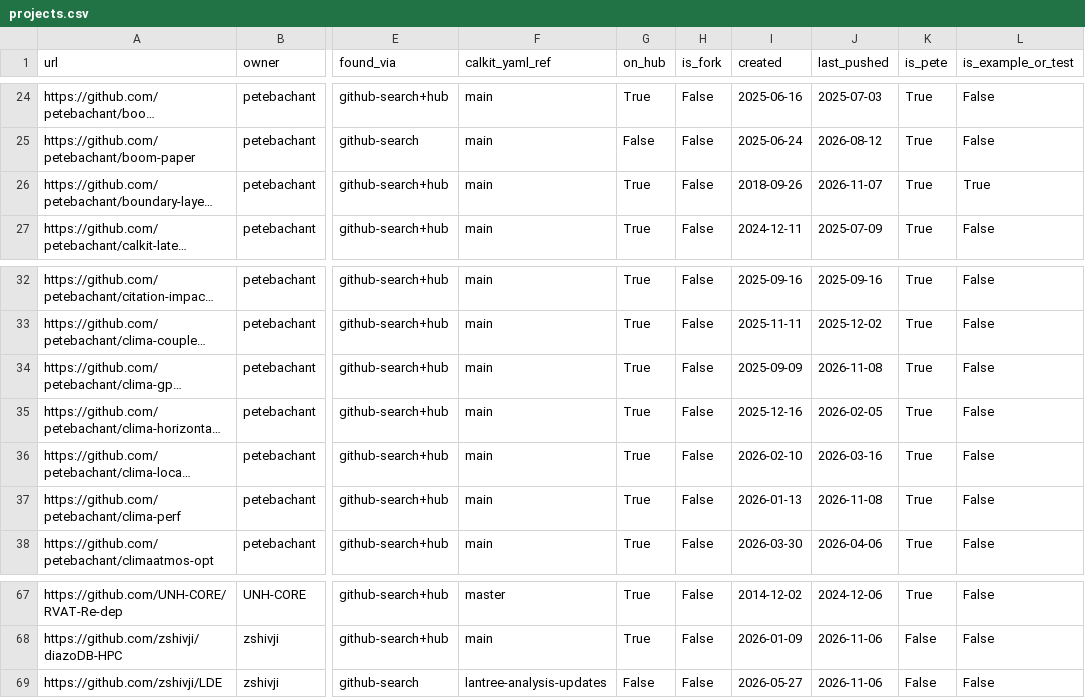
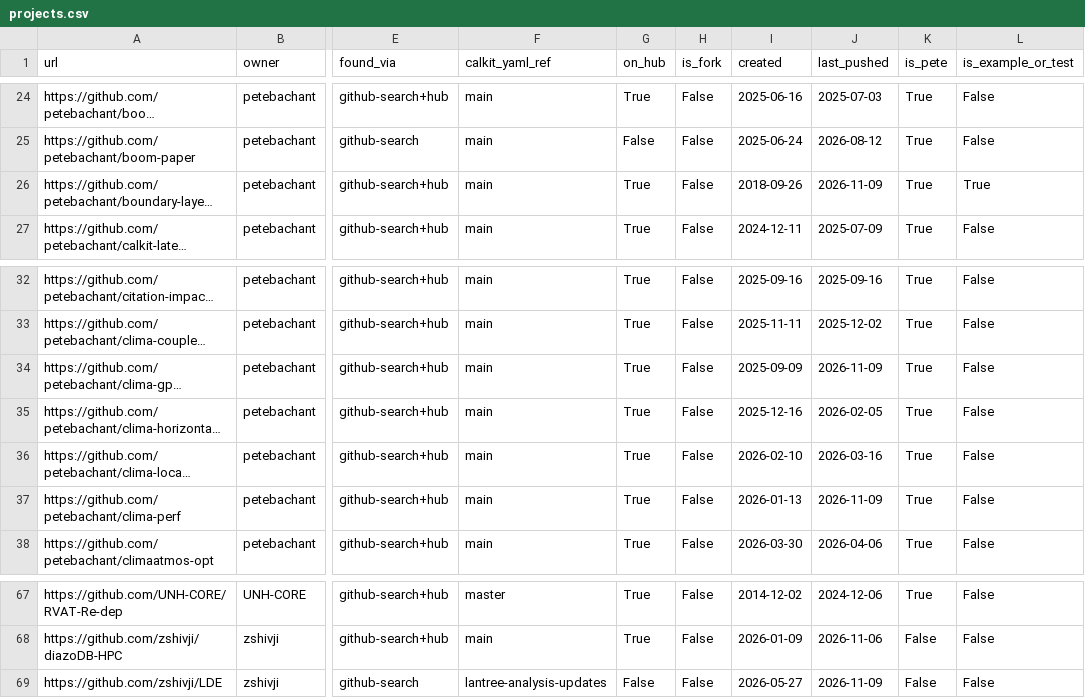
Before and after one commit to calkit/calkit, a CSV file: data/calkit-projects/projects.csv, drawn as a sheet; only a part is shown, gaps mark what is left out; long unchanged cells end in …; the diff names each change by its address in the sheet, - before the commit and + after, or states it on an @@ line.

```diff
--- a/data/calkit-projects/projects.csv
+++ b/data/calkit-projects/projects.csv
-J26 (last_pushed): 2026-11-07
+J26 (last_pushed): 2026-11-09
-J34 (last_pushed): 2026-11-08
+J34 (last_pushed): 2026-11-09
-J37 (last_pushed): 2026-11-08
+J37 (last_pushed): 2026-11-09
-J69 (last_pushed): 2026-11-06
+J69 (last_pushed): 2026-11-09
```
Also changed, not shown: 4 other files.
